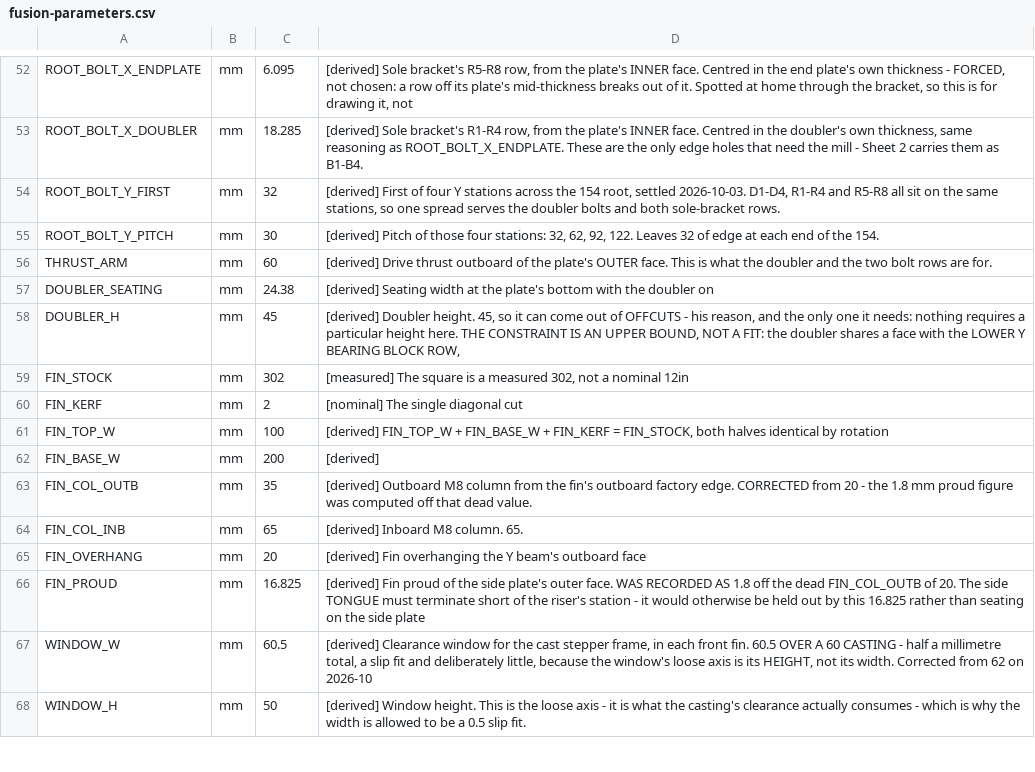
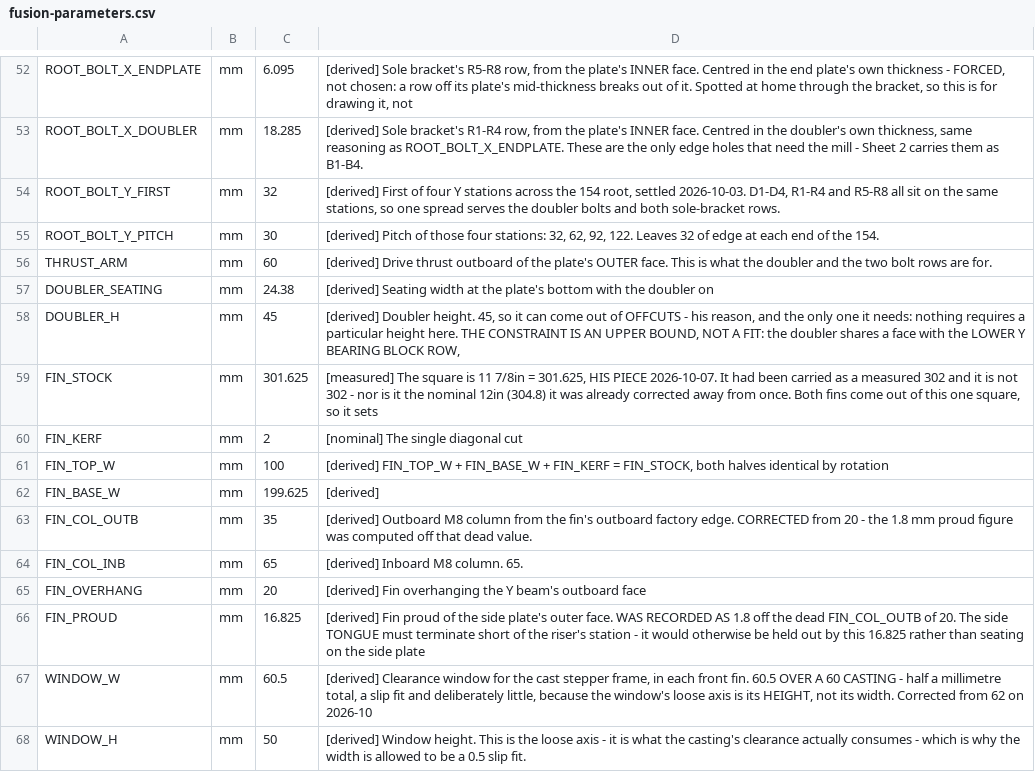
Before and after one commit to ioSenderV2/CNCBuild, a CSV file: dimensions/fusion-parameters.csv, drawn as a sheet; only a part is shown, gaps mark what is left out.

```diff
--- a/dimensions/fusion-parameters.csv
+++ b/dimensions/fusion-parameters.csv
@@ -58,6 +58,6 @@ DOUBLER_SEATING,mm,24.38,[derived] Seating width at the plate's bottom with the
 DOUBLER_H,mm,45,"[derived] Doubler height. 45, so it can come out of OFFCUTS - his reason, and the only one it needs: nothing requires a particular height here. THE CONSTRAINT IS AN UPPER BOUND, NOT A FIT: the doubler shares a face with the LOWER Y BEARING BLOCK ROW,"
-FIN_STOCK,mm,302,"[measured] The square is a measured 302, not a nominal 12in"
+FIN_STOCK,mm,301.625,"[measured] The square is 11 7/8in = 301.625, HIS PIECE 2026-10-07. It had been carried as a measured 302 and it is not 302 - nor is it the nominal 12in (304.8) it was already corrected away from once. Both fins come out of this one square, so it sets"
 FIN_KERF,mm,2,[nominal] The single diagonal cut
 FIN_TOP_W,mm,100,"[derived] FIN_TOP_W + FIN_BASE_W + FIN_KERF = FIN_STOCK, both halves identical by rotation"
-FIN_BASE_W,mm,200,[derived]
+FIN_BASE_W,mm,199.625,[derived]
 FIN_COL_OUTB,mm,35,[derived] Outboard M8 column from the fin's outboard factory edge. CORRECTED from 20 - the 1.8 mm proud figure was computed off that dead value.
```
Also changed, not shown: 2 other files.
